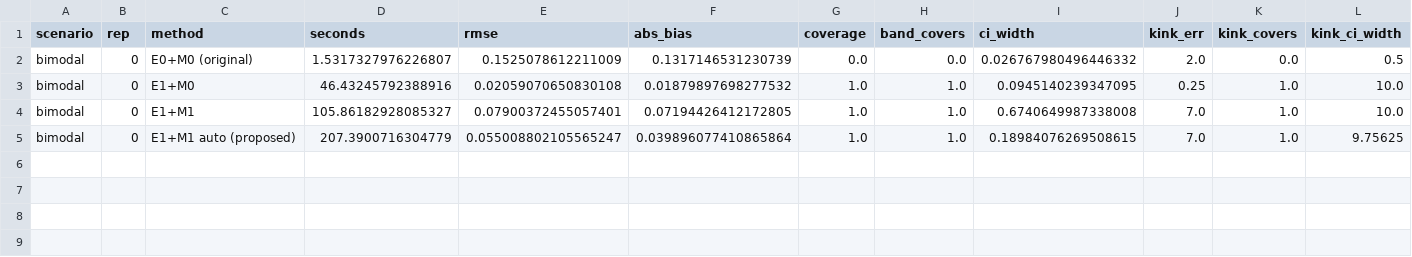
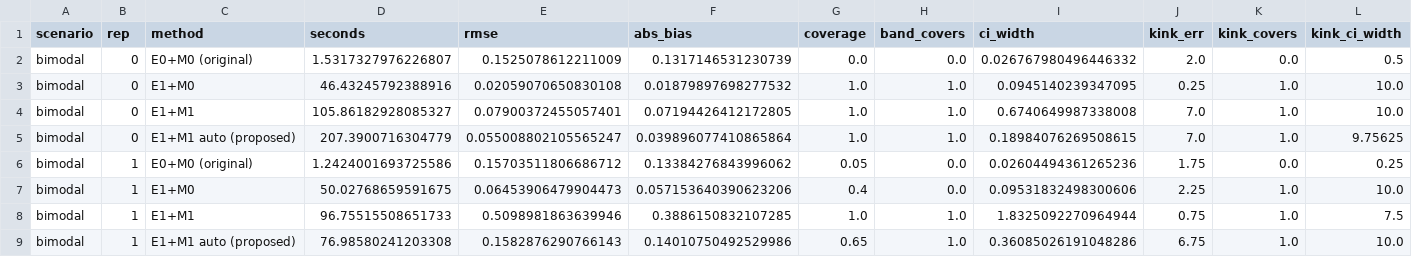
Before and after one commit to zhangwuziyang/LSC, a CSV file: experiments/results/e1b_bimodal.csv, drawn as a sheet.

```diff
--- a/experiments/results/e1b_bimodal.csv
+++ b/experiments/results/e1b_bimodal.csv
@@ -5 +5,5 @@ bimodal,0,E1+M1,105.86182928085327,0.07900372455057401,0.07194426412172805,1.0,1
 bimodal,0,E1+M1 auto (proposed),207.3900716304779,0.055008802105565247,0.039896077410865864,1.0,1.0,0.18984076269508615,7.0,1.0,9.75625
+bimodal,1,E0+M0 (original),1.2424001693725586,0.15703511806686712,0.13384276843996062,0.05,0.0,0.02604494361265236,1.75,0.0,0.25
+bimodal,1,E1+M0,50.02768659591675,0.06453906479904473,0.057153640390623206,0.4,0.0,0.09531832498300606,2.25,1.0,10.0
+bimodal,1,E1+M1,96.75515508651733,0.5098981863639946,0.3886150832107285,1.0,1.0,1.8325092270964944,0.75,1.0,7.5
+bimodal,1,E1+M1 auto (proposed),76.98580241203308,0.1582876290766143,0.14010750492529986,0.65,1.0,0.36085026191048286,6.75,1.0,10.0
```
